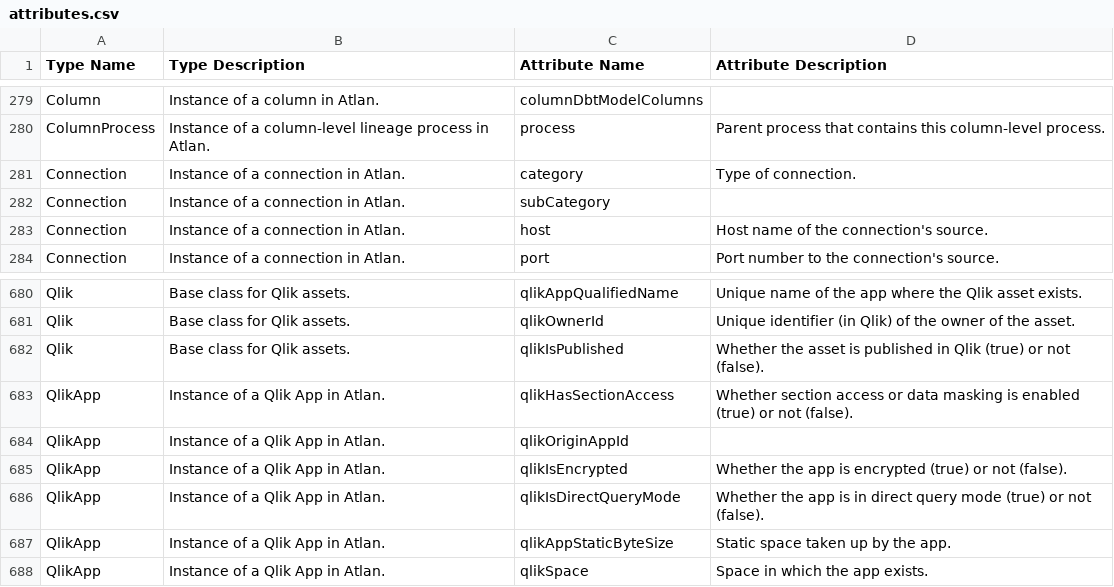
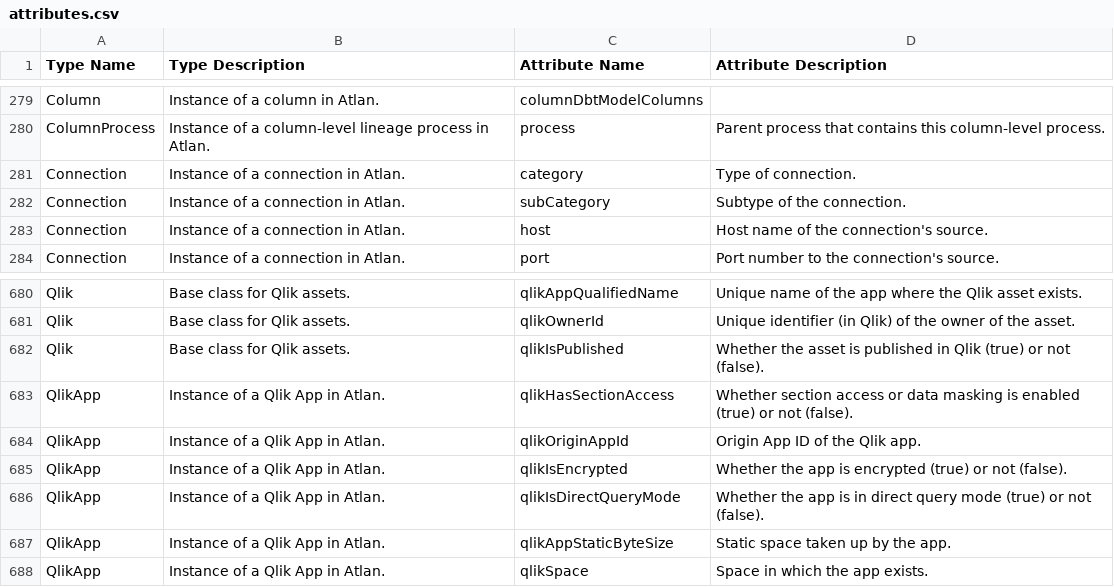
Before and after one commit to atlanhq/atlan-java, a CSV file: src/generate/resources/attributes.csv, drawn as a sheet; only a part is shown, gaps mark what is left out.

Commit message:
Merge-able attribute descriptions
Signed-off-by: Christopher Grote <cmgrote@users.noreply.github.com>

```diff
--- a/src/generate/resources/attributes.csv
+++ b/src/generate/resources/attributes.csv
@@ -281,3 +281,3 @@ ColumnProcess,Instance of a column-level lineage process in Atlan.,process,Paren
 Connection,Instance of a connection in Atlan.,category,Type of connection.
-Connection,Instance of a connection in Atlan.,subCategory,
+Connection,Instance of a connection in Atlan.,subCategory,Subtype of the connection.
 Connection,Instance of a connection in Atlan.,host,Host name of the connection's source.
@@ -683,3 +683,3 @@ Qlik,Base class for Qlik assets.,qlikIsPublished,Whether the asset is published
 QlikApp,Instance of a Qlik App in Atlan.,qlikHasSectionAccess,Whether section access or data masking is enabled (true) or not (false).
-QlikApp,Instance of a Qlik App in Atlan.,qlikOriginAppId,
+QlikApp,Instance of a Qlik App in Atlan.,qlikOriginAppId,Origin App ID of the Qlik app.
 QlikApp,Instance of a Qlik App in Atlan.,qlikIsEncrypted,Whether the app is encrypted (true) or not (false).
```
Also changed, not shown: 2 other files.
